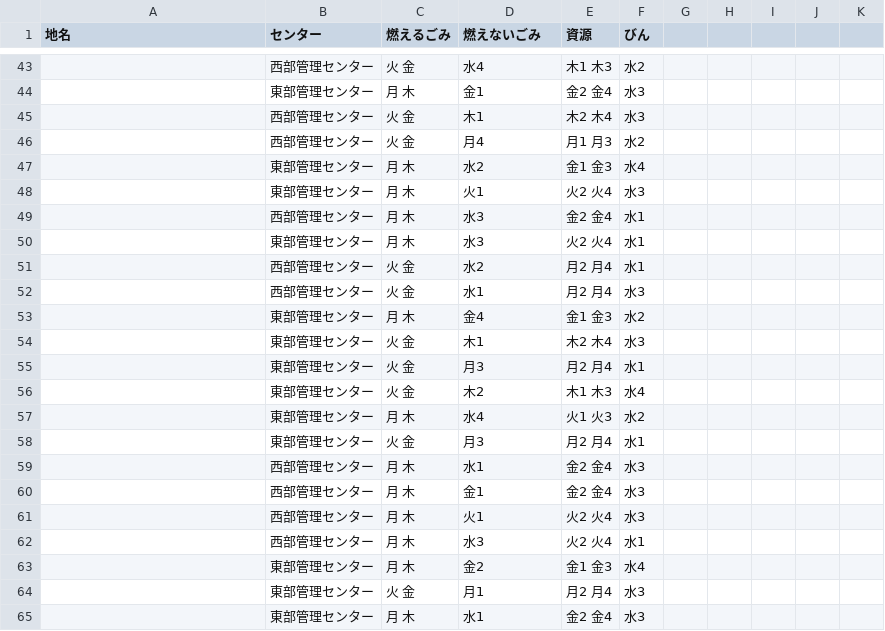
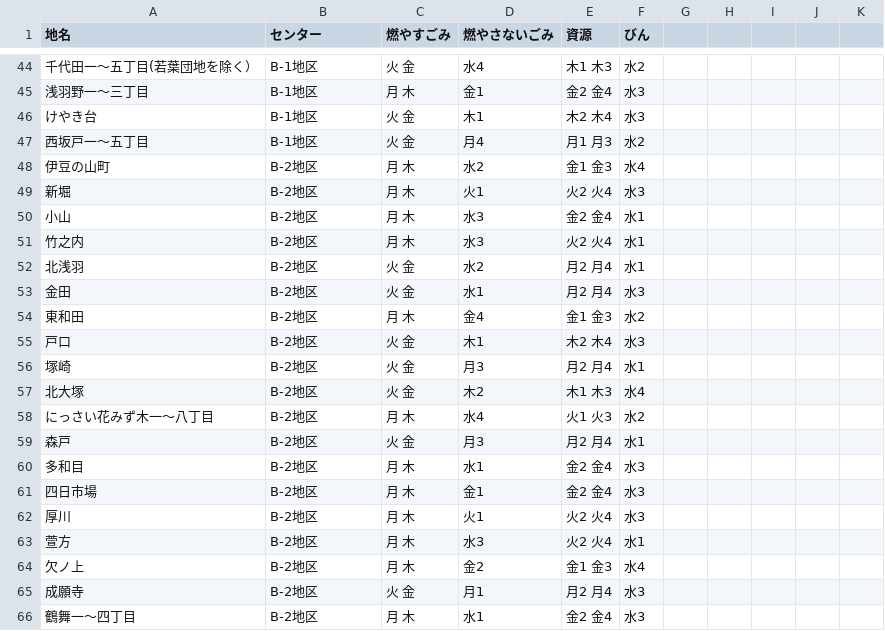
Before and after one commit to Mocchy2/5374, a CSV file: data/area_days.csv, drawn as a sheet; only a part is shown, gaps mark what is left out; the diff covers the shown part only.

```diff
--- a/data/area_days.csv
+++ b/data/area_days.csv
@@ -1 +1 @@
-地名,センター,燃えるごみ,燃えないごみ,資源,びん
+地名,センター,燃やすごみ,燃やさないごみ,資源,びん
@@ -43,23 +44,23 @@
-,西部管理センター,火 金,水4,木1 木3,水2
-,東部管理センター,月 木,金1,金2 金4,水3
-,西部管理センター,火 金,木1,木2 木4,水3
-,西部管理センター,火 金,月4,月1 月3,水2
-,東部管理センター,月 木,水2,金1 金3,水4
-,東部管理センター,月 木,火1,火2 火4,水3
-,西部管理センター,月 木,水3,金2 金4,水1
-,東部管理センター,月 木,水3,火2 火4,水1
-,西部管理センター,火 金,水2,月2 月4,水1
-,西部管理センター,火 金,水1,月2 月4,水3
-,東部管理センター,月 木,金4,金1 金3,水2
-,東部管理センター,火 金,木1,木2 木4,水3
-,東部管理センター,火 金,月3,月2 月4,水1
-,東部管理センター,火 金,木2,木1 木3,水4
-,東部管理センター,月 木,水4,火1 火3,水2
-,東部管理センター,火 金,月3,月2 月4,水1
-,西部管理センター,月 木,水1,金2 金4,水3
-,西部管理センター,月 木,金1,金2 金4,水3
-,西部管理センター,月 木,火1,火2 火4,水3
-,西部管理センター,月 木,水3,火2 火4,水1
-,東部管理センター,月 木,金2,金1 金3,水4
-,東部管理センター,火 金,月1,月2 月4,水3
-,東部管理センター,月 木,水1,金2 金4,水3
+千代田一～五丁目(若葉団地を除く）,B-1地区,火 金,水4,木1 木3,水2
+浅羽野一～三丁目,B-1地区,月 木,金1,金2 金4,水3
+けやき台,B-1地区,火 金,木1,木2 木4,水3
+西坂戸一～五丁目,B-1地区,火 金,月4,月1 月3,水2
+伊豆の山町,B-2地区,月 木,水2,金1 金3,水4
+新堀,B-2地区,月 木,火1,火2 火4,水3
+小山,B-2地区,月 木,水3,金2 金4,水1
+竹之内,B-2地区,月 木,水3,火2 火4,水1
+北浅羽,B-2地区,火 金,水2,月2 月4,水1
+金田,B-2地区,火 金,水1,月2 月4,水3
+東和田,B-2地区,月 木,金4,金1 金3,水2
+戸口,B-2地区,火 金,木1,木2 木4,水3
+塚崎,B-2地区,火 金,月3,月2 月4,水1
+北大塚,B-2地区,火 金,木2,木1 木3,水4
+にっさい花みず木一～八丁目,B-2地区,月 木,水4,火1 火3,水2
+森戸,B-2地区,火 金,月3,月2 月4,水1
+多和目,B-2地区,月 木,水1,金2 金4,水3
+四日市場,B-2地区,月 木,金1,金2 金4,水3
+厚川,B-2地区,月 木,火1,火2 火4,水3
+萱方,B-2地区,月 木,水3,火2 火4,水1
+欠ノ上,B-2地区,月 木,金2,金1 金3,水4
+成願寺,B-2地区,火 金,月1,月2 月4,水3
+鶴舞一～四丁目,B-2地区,月 木,水1,金2 金4,水3
```
Also changed, not shown: 3 added rows, 8 removed rows and 75 edited cells elsewhere in this file.
